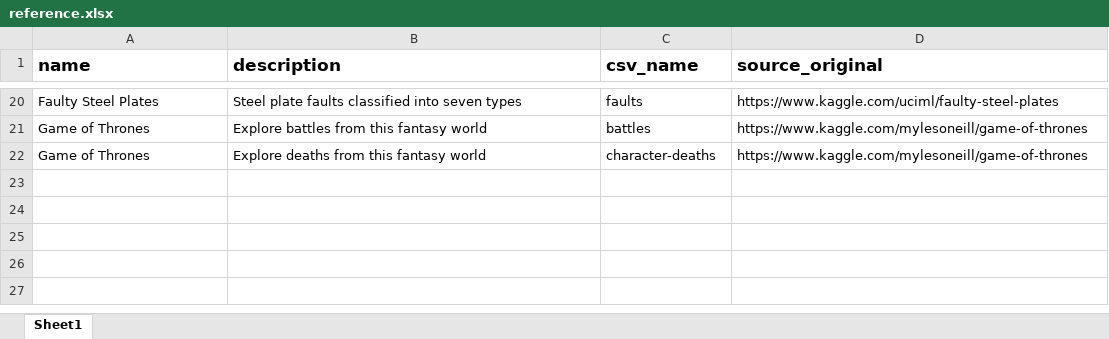
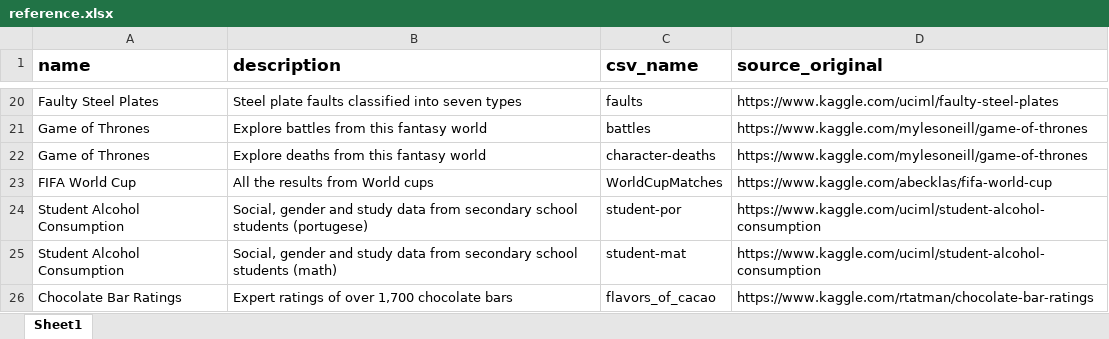
Before and after one commit to danielc92/kaggle-csv-data, an Excel workbook: reference.xlsx, sheet Sheet1, drawn as a sheet; only a part is shown, gaps mark what is left out; values as stored, in another font and other column widths than the file's, no borders; the diff names each change by its address in the sheet, - before the commit and + after, or states it on an @@ line.

Commit message:
Added some more datasets, added README and gitignore

```diff
--- a/reference.xlsx (sheet Sheet1)
+++ b/reference.xlsx (sheet Sheet1)
+row 23: FIFA World Cup | All the results from World cups | WorldCupMatches | https://www.kaggle.com/abecklas/fifa-world-cup
+row 24: Student Alcohol Consumption | Social, gender and study data from secondary school students (portugese) | student-por | https://www.kaggle.com/uciml/student-alcohol-consumption
+row 25: Student Alcohol Consumption | Social, gender and study data from secondary school students (math) | student-mat | https://www.kaggle.com/uciml/student-alcohol-consumption
+row 26: Chocolate Bar Ratings | Expert ratings of over 1,700 chocolate bars | flavors_of_cacao | https://www.kaggle.com/rtatman/chocolate-bar-ratings
```
Also changed, not shown: 6 other files.
